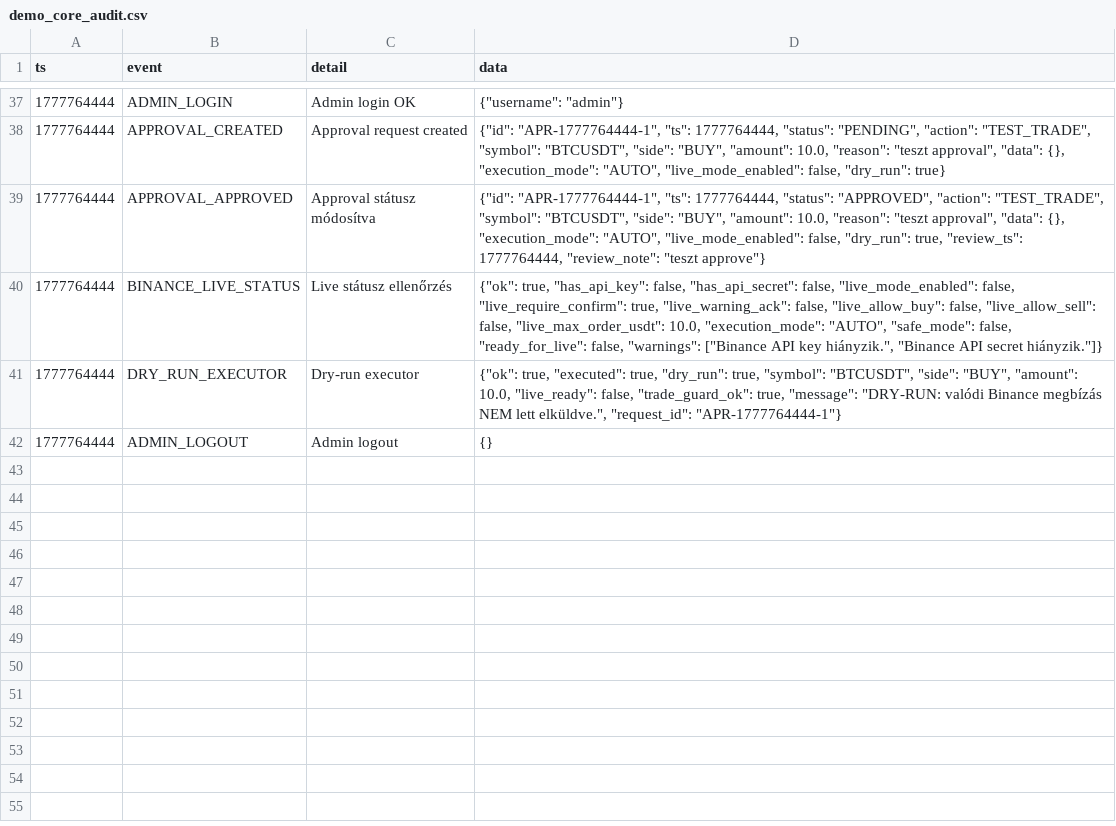
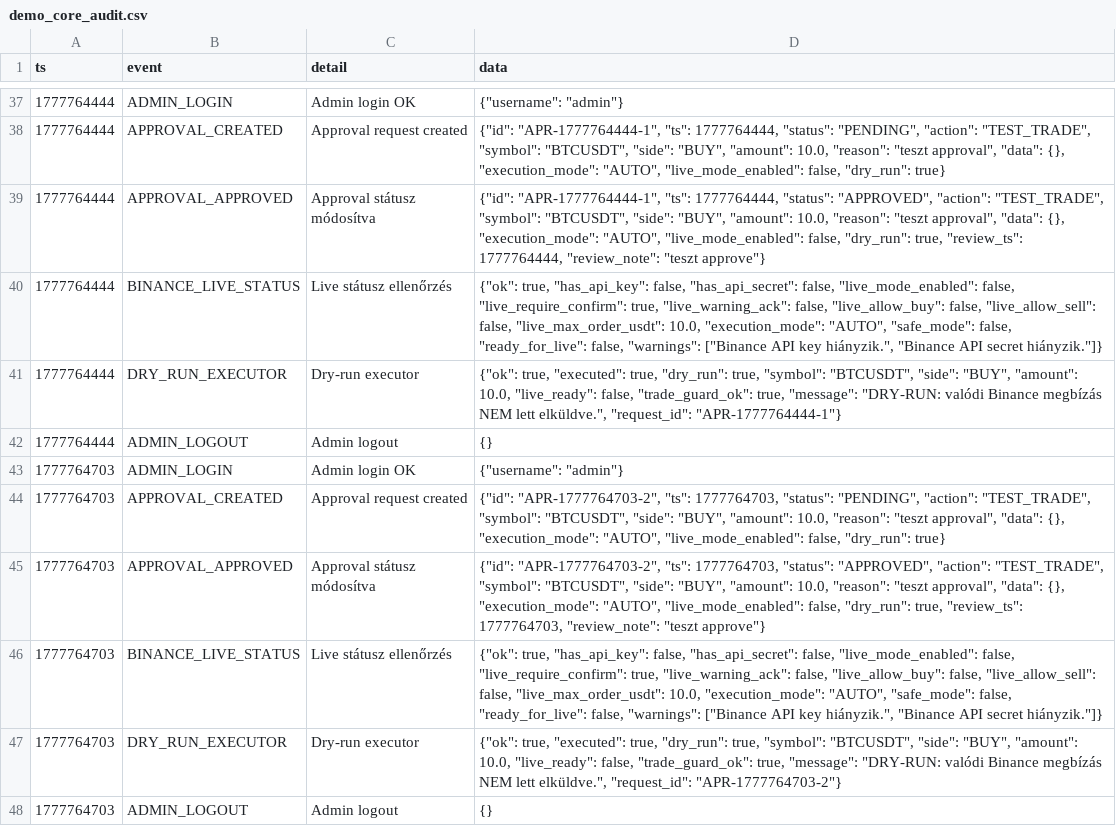
Before and after one commit to zoligaspar19841-dot/autobot-apk-test, a CSV file: logs/demo_core_audit.csv, drawn as a sheet; only a part is shown, gaps mark what is left out.

Commit message:
ADD: approval queue and dry run executor base

```diff
--- a/logs/demo_core_audit.csv
+++ b/logs/demo_core_audit.csv
@@ -42 +42,7 @@ ts,event,detail,data
 1777764444,ADMIN_LOGOUT,Admin logout,{}
+1777764703,ADMIN_LOGIN,Admin login OK,"{""username"": ""admin""}"
+1777764703,APPROVAL_CREATED,Approval request created,"{""id"": ""APR-1777764703-2"", ""ts"": 1777764703, ""status"": ""PENDING"", ""action"": ""TEST_TRADE"", ""symbol"": ""BTCUSDT"", ""side"": ""BUY"", ""amount"": 10.0, ""reason"": ""teszt approval"", ""data"": {}, ""execution_mode"": ""AUTO"", ""live_mode_enabled"": false, ""dry_run"": true}"
+1777764703,APPROVAL_APPROVED,Approval státusz módosítva,"{""id"": ""APR-1777764703-2"", ""ts"": 1777764703, ""status"": ""APPROVED"", ""action"": ""TEST_TRADE"", ""symbol"": ""BTCUSDT"", ""side"": ""BUY"", ""amount"": 10.0, ""reason"": ""teszt approval"", ""data"": {}, ""execution_mode"": ""AUTO"", ""live_mode_enabled"": false, ""dry_run"": true, ""review_ts"": 1777764703, ""review_note"": ""teszt approve""}"
+1777764703,BINANCE_LIVE_STATUS,Live státusz ellenőrzés,"{""ok"": true, ""has_api_key"": false, ""has_api_secret"": false, ""live_mode_enabled"": false, ""live_require_confirm"": true, ""live_warning_ack"": false, ""live_allow_buy"": false, ""live_allow_sell"": false, ""live_max_order_usdt"": 10.0, ""execution_mode"": ""AUTO"", ""safe_mode"": false, ""ready_for_live"": false, ""warnings"": [""Binance API key hiányzik."", ""Binance API secret hiányzik.""]}"
+1777764703,DRY_RUN_EXECUTOR,Dry-run executor,"{""ok"": true, ""executed"": true, ""dry_run"": true, ""symbol"": ""BTCUSDT"", ""side"": ""BUY"", ""amount"": 10.0, ""live_ready"": false, ""trade_guard_ok"": true, ""message"": ""DRY-RUN: valódi Binance megbízás NEM lett elküldve."", ""request_id"": ""APR-1777764703-2""}"
+1777764703,ADMIN_LOGOUT,Admin logout,{}
```
Also changed, not shown: 2 other files.
